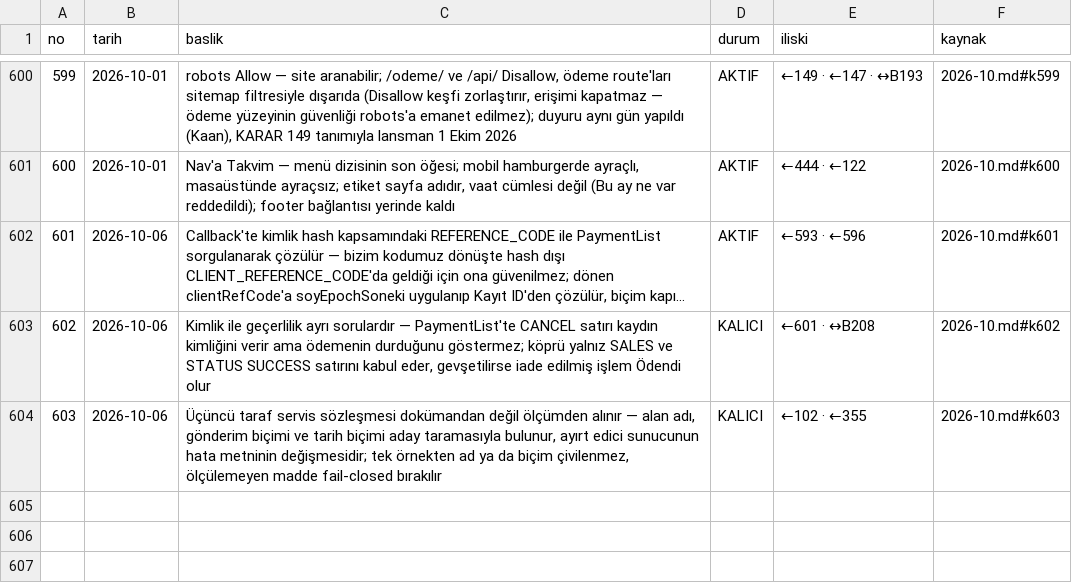
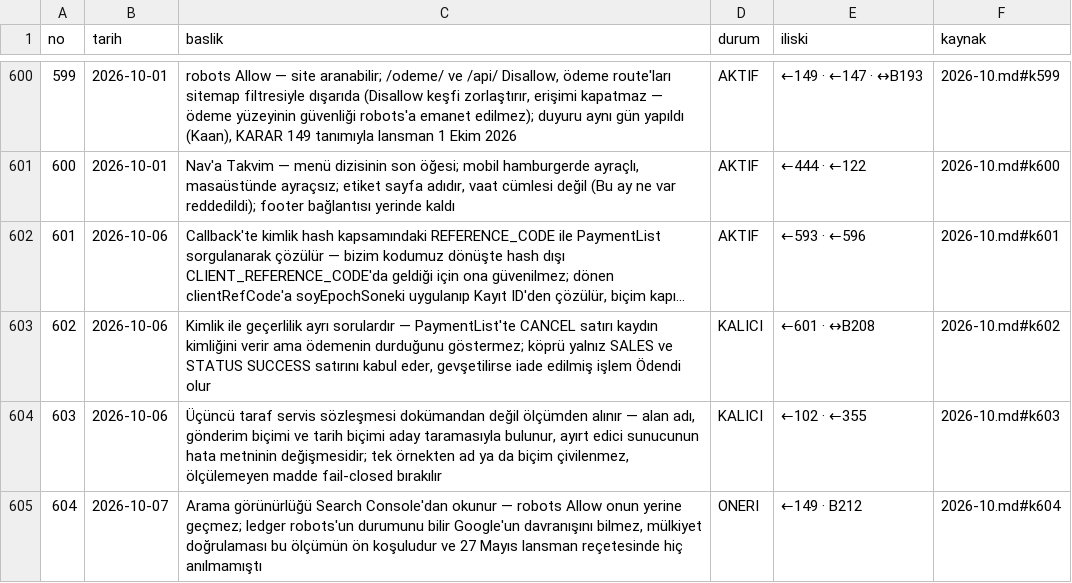
Before and after one commit to hlaorpz/ocak, a TSV file: docs/01-kararlar.tsv, drawn as a sheet; only a part is shown, gaps mark what is left out; long unchanged cells end in ….

```diff
--- a/docs/01-kararlar.tsv
+++ b/docs/01-kararlar.tsv
@@ -604 +604,2 @@ no	tarih	baslik	durum	iliski	kaynak
 603	2026-10-06	Üçüncü taraf servis sözleşmesi dokümandan değil ölçümden alınır — alan adı, gönderim biçimi ve tarih biçimi aday taramasıyla bulunur, ayırt edici sunucunun hata metninin değişmesidir; tek örnekten ad ya da biçim çivilenmez, ölçülemeyen madde fail-closed bırakılır	KALICI	←102 · ←355	2026-10.md#k603
+604	2026-10-07	Arama görünürlüğü Search Console'dan okunur — robots Allow onun yerine geçmez; ledger robots'un durumunu bilir Google'un davranışını bilmez, mülkiyet doğrulaması bu ölçümün ön koşuludur ve 27 Mayıs lansman reçetesinde hiç anılmamıştı	ONERI	←149 · B212	2026-10.md#k604
```
Also changed, not shown: 5 other files.
